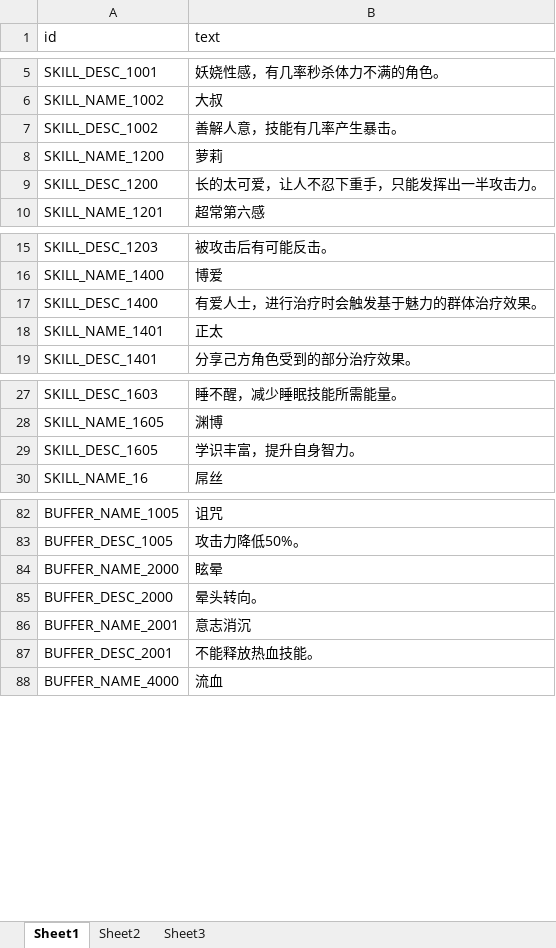
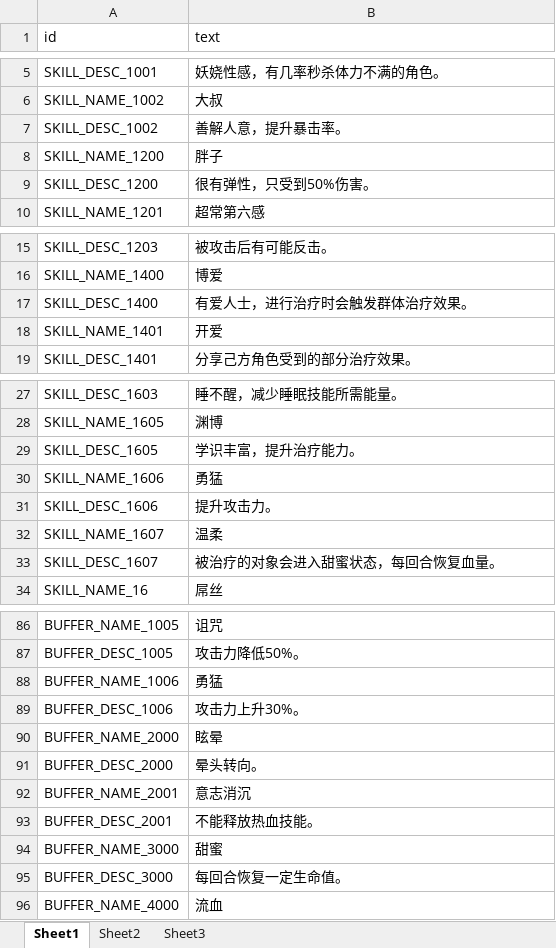
Before and after one commit to w2moon/AnotherWorldData, an Excel workbook: localization_cn.xlsx, sheet Sheet1, drawn as a sheet; only a part is shown, gaps mark what is left out; values as stored, in another font and other column widths than the file's, no borders; the diff names each change by its address in the sheet, - before the commit and + after, or states it on an @@ line.

```diff
--- a/localization_cn.xlsx (sheet Sheet1)
+++ b/localization_cn.xlsx (sheet Sheet1)
-B7 (text): 善解人意，技能有几率产生暴击。
+B7 (text): 善解人意，提升暴击率。
-B8 (text): 萝莉
+B8 (text): 胖子
-B9 (text): 长的太可爱，让人不忍下重手，只能发挥出一半攻击力。
+B9 (text): 很有弹性，只受到50%伤害。
-B17 (text): 有爱人士，进行治疗时会触发基于魅力的群体治疗效果。
+B17 (text): 有爱人士，进行治疗时会触发群体治疗效果。
-B18 (text): 正太
+B18 (text): 开爱
-B29 (text): 学识丰富，提升自身智力。
+B29 (text): 学识丰富，提升治疗能力。
+row 30: SKILL_NAME_1606 | 勇猛
+row 31: SKILL_DESC_1606 | 提升攻击力。
+row 32: SKILL_NAME_1607 | 温柔
+row 33: SKILL_DESC_1607 | 被治疗的对象会进入甜蜜状态，每回合恢复血量。
+row 88: BUFFER_NAME_1006 | 勇猛
+row 89: BUFFER_DESC_1006 | 攻击力上升30%。
+row 94: BUFFER_NAME_3000 | 甜蜜
+row 95: BUFFER_DESC_3000 | 每回合恢复一定生命值。
```
Also changed, not shown: buffbase.xlsx, skillbase.xlsx, 6 other files.
